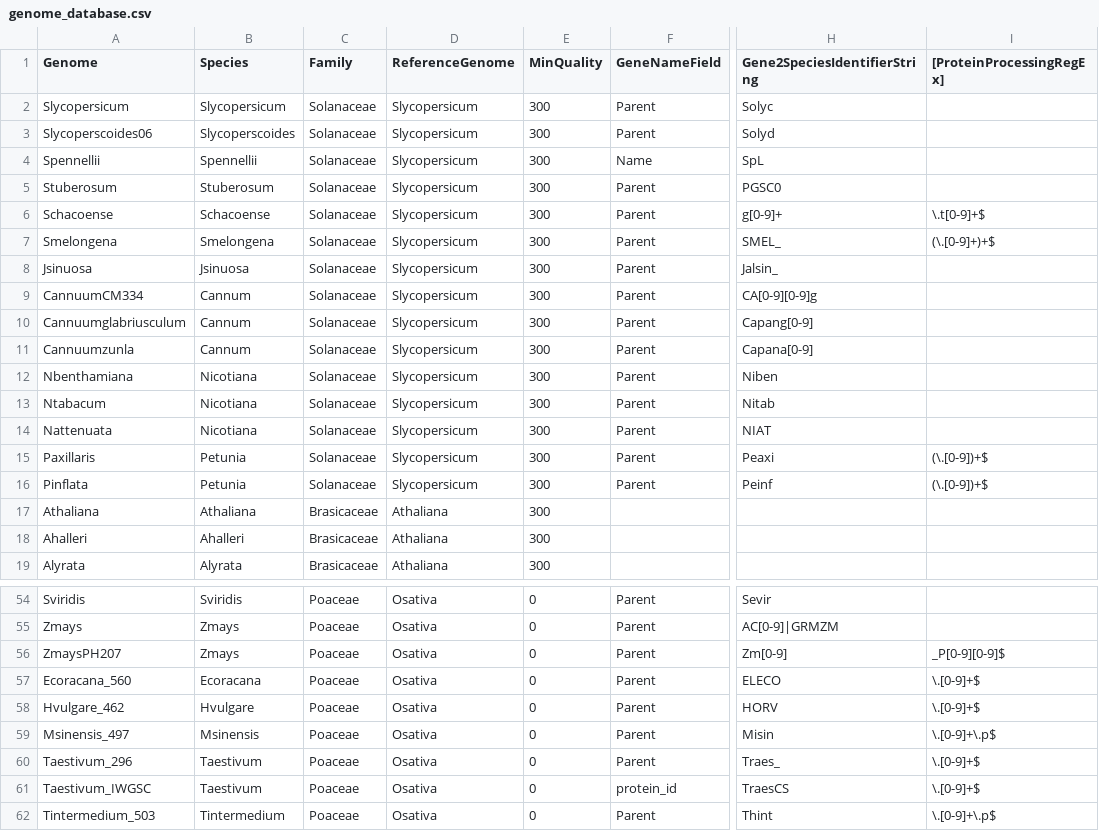
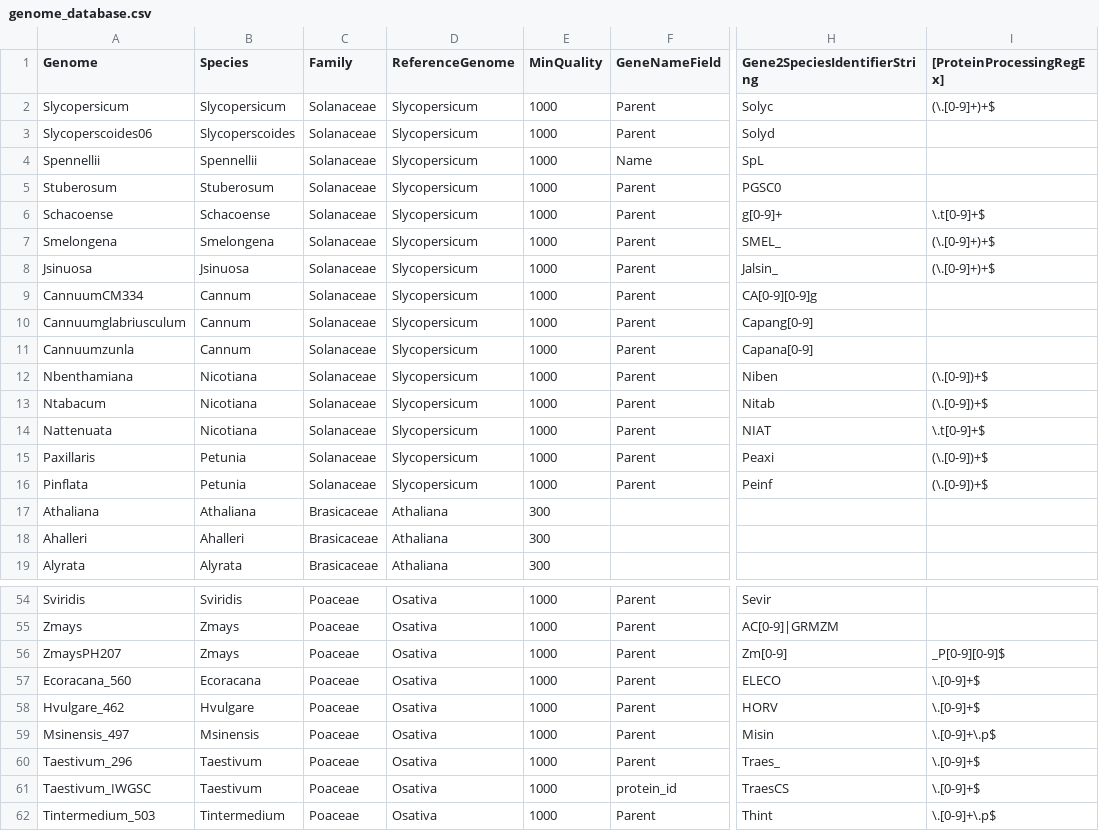
Before and after one commit to idanefroni/Conservatory, a CSV file: genome_database.csv, drawn as a sheet; only a part is shown, gaps mark what is left out; the diff covers the shown part only; the diff names each change by its address in the sheet, - before the commit and + after, or states it on an @@ line.

```diff
--- a/genome_database.csv
+++ b/genome_database.csv
-E2:E16 (MinQuality): 300
+E2:E16 (MinQuality): 1000
-I2 ([ProteinProcessingRegEx]): (empty)
+I2 ([ProteinProcessingRegEx]): (\.[0-9]+)+$
-I8 ([ProteinProcessingRegEx]): (empty)
+I8 ([ProteinProcessingRegEx]): (\.[0-9]+)+$
-I12:I13 ([ProteinProcessingRegEx]): (empty)
+I12:I13 ([ProteinProcessingRegEx]): (\.[0-9])+$
-I14 ([ProteinProcessingRegEx]): (empty)
+I14 ([ProteinProcessingRegEx]): \.t[0-9]+$
-E54:E62 (MinQuality): 0
+E54:E62 (MinQuality): 1000
```
Also changed, not shown: 27 edited cells elsewhere in this file, 5 other files.
